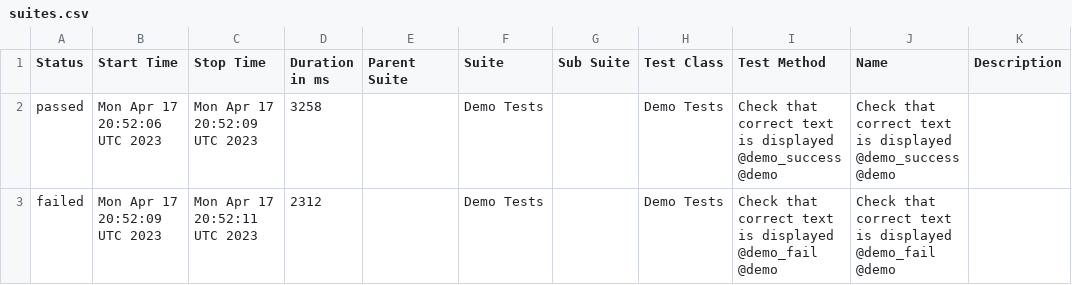
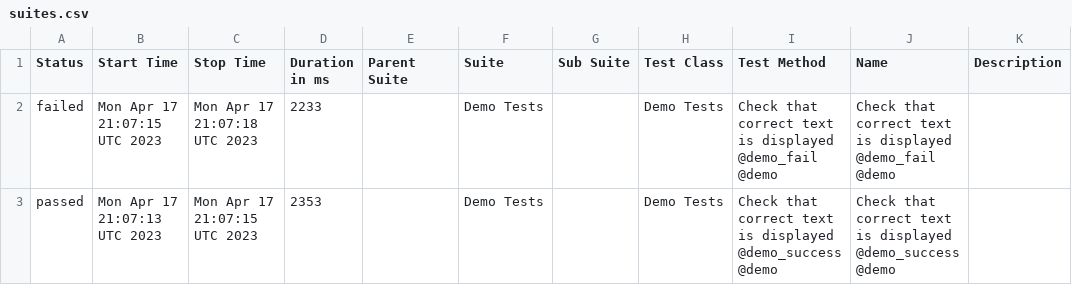
Before and after one commit to BJFS/BJFS.github.io, a CSV file: data/suites.csv, drawn as a sheet.

```diff
--- a/data/suites.csv
+++ b/data/suites.csv
@@ -1,3 +1,3 @@
 "Status","Start Time","Stop Time","Duration in ms","Parent Suite","Suite","Sub Suite","Test Class","Test Method","Name","Description"
-"passed","Mon Apr 17 20:52:06 UTC 2023","Mon Apr 17 20:52:09 UTC 2023","3258","","Demo Tests","","Demo Tests","Check that correct text is displayed @demo_success @demo","Check that correct text is displayed @demo_success @demo",""
-"failed","Mon Apr 17 20:52:09 UTC 2023","Mon Apr 17 20:52:11 UTC 2023","2312","","Demo Tests","","Demo Tests","Check that correct text is displayed @demo_fail @demo","Check that correct text is displayed @demo_fail @demo",""
+"failed","Mon Apr 17 21:07:15 UTC 2023","Mon Apr 17 21:07:18 UTC 2023","2233","","Demo Tests","","Demo Tests","Check that correct text is displayed @demo_fail @demo","Check that correct text is displayed @demo_fail @demo",""
+"passed","Mon Apr 17 21:07:13 UTC 2023","Mon Apr 17 21:07:15 UTC 2023","2353","","Demo Tests","","Demo Tests","Check that correct text is displayed @demo_success @demo","Check that correct text is displayed @demo_success @demo",""
```
Also changed, not shown: 43 other files.
